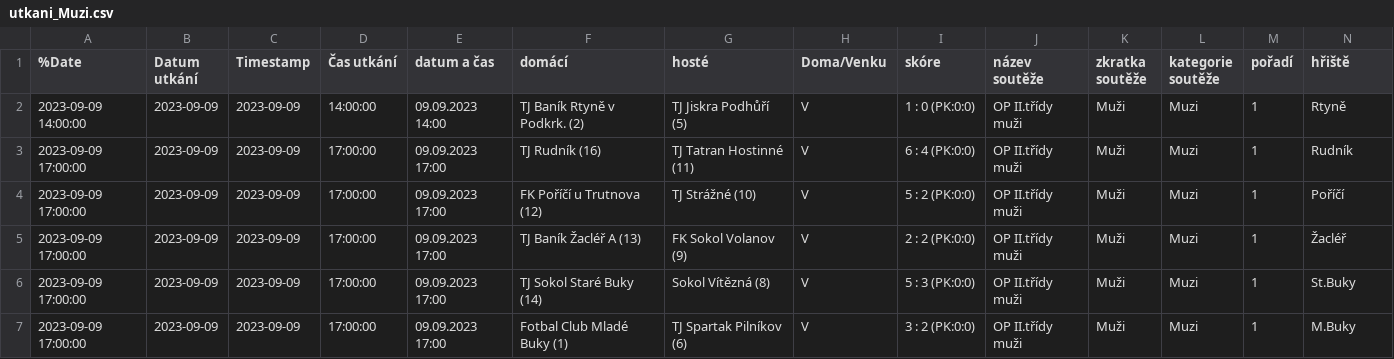
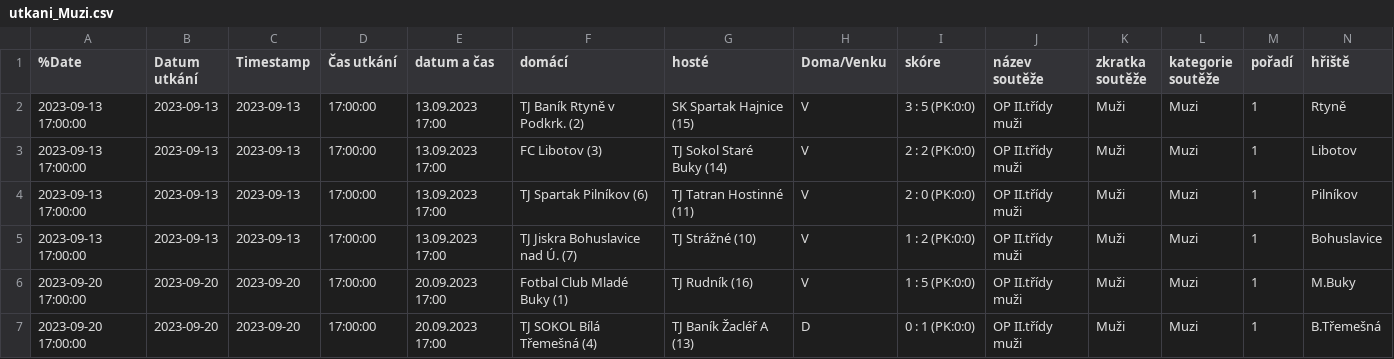
Before and after one commit to MustafaHadzi/bt_matches, a CSV file: utkani_Muzi.csv, drawn as a sheet; only a part is shown; removed rows and columns are numbered as before the commit, all else as after; rows hold the shown columns only; the diff covers the shown part only; the diff names each change by its address in the sheet, - before the commit and + after, or states it on an @@ line.

Commit message:
Committing file utkani_Muzi.csv

```diff
--- a/utkani_Muzi.csv
+++ b/utkani_Muzi.csv
-A2 (%Date): 2023-09-09 14:00:00
+A2 (%Date): 2023-09-13 17:00:00
-B2:B5 (Datum utkání): 2023-09-09
+B2:B5 (Datum utkání): 2023-09-13
-C2:C5 (Timestamp): 2023-09-09
+C2:C5 (Timestamp): 2023-09-13
-D2 (Čas utkání): 14:00:00
+D2 (Čas utkání): 17:00:00
-E2 (datum a čas): 09.09.2023 14:00
+E2 (datum a čas): 13.09.2023 17:00
-G2 (hosté): TJ Jiskra Podhůří (5)
+G2 (hosté): SK Spartak Hajnice (15)
-I2 (skóre): 1 : 0 (PK:0:0)
+I2 (skóre): 3 : 5 (PK:0:0)
-A3:A5 (%Date): 2023-09-09 17:00:00
+A3:A5 (%Date): 2023-09-13 17:00:00
-E3:E5 (datum a čas): 09.09.2023 17:00
+E3:E5 (datum a čas): 13.09.2023 17:00
-F3 (domácí): TJ Rudník (16)
+F3 (domácí): FC Libotov (3)
-G3 (hosté): TJ Tatran Hostinné (11)
+G3 (hosté): TJ Sokol Staré Buky (14)
-I3 (skóre): 6 : 4 (PK:0:0)
+I3 (skóre): 2 : 2 (PK:0:0)
-N3 (hřiště): Rudník
+N3 (hřiště): Libotov
-F4 (domácí): FK Poříčí u Trutnova (12)
+F4 (domácí): TJ Spartak Pilníkov (6)
-G4 (hosté): TJ Strážné (10)
+G4 (hosté): TJ Tatran Hostinné (11)
-I4 (skóre): 5 : 2 (PK:0:0)
+I4 (skóre): 2 : 0 (PK:0:0)
-N4 (hřiště): Poříčí
+N4 (hřiště): Pilníkov
-F5 (domácí): TJ Baník Žacléř A (13)
+F5 (domácí): TJ Jiskra Bohuslavice nad Ú. (7)
-G5 (hosté): FK Sokol Volanov (9)
+G5 (hosté): TJ Strážné (10)
-I5 (skóre): 2 : 2 (PK:0:0)
+I5 (skóre): 1 : 2 (PK:0:0)
-N5 (hřiště): Žacléř
+N5 (hřiště): Bohuslavice
-row 6: 2023-09-09 17:00:00 | 2023-09-09 | 2023-09-09 | 17:00:00 | 09.09.2023 17:00 | TJ Sokol Staré Buky (14) | Sokol Vítězná (8) | V | 5 : 3 (PK:0:0) | OP II.třídy muži | Muži | Muzi | 1 | St.Buky
-A6 (%Date): 2023-09-09 17:00:00
+A6 (%Date): 2023-09-20 17:00:00
-B6 (Datum utkání): 2023-09-09
+B6 (Datum utkání): 2023-09-20
-C6 (Timestamp): 2023-09-09
+C6 (Timestamp): 2023-09-20
-E6 (datum a čas): 09.09.2023 17:00
+E6 (datum a čas): 20.09.2023 17:00
-G6 (hosté): TJ Spartak Pilníkov (6)
+G6 (hosté): TJ Rudník (16)
-I6 (skóre): 3 : 2 (PK:0:0)
+I6 (skóre): 1 : 5 (PK:0:0)
+row 7: 2023-09-20 17:00:00 | 2023-09-20 | 2023-09-20 | 17:00:00 | 20.09.2023 17:00 | TJ SOKOL Bílá Třemešná (4) | TJ Baník Žacléř A (13) | D | 0 : 1 (PK:0:0) | OP II.třídy muži | Muži | Muzi | 1 | B.Třemešná
```
Also changed, not shown: 18 edited cells elsewhere in this file.
